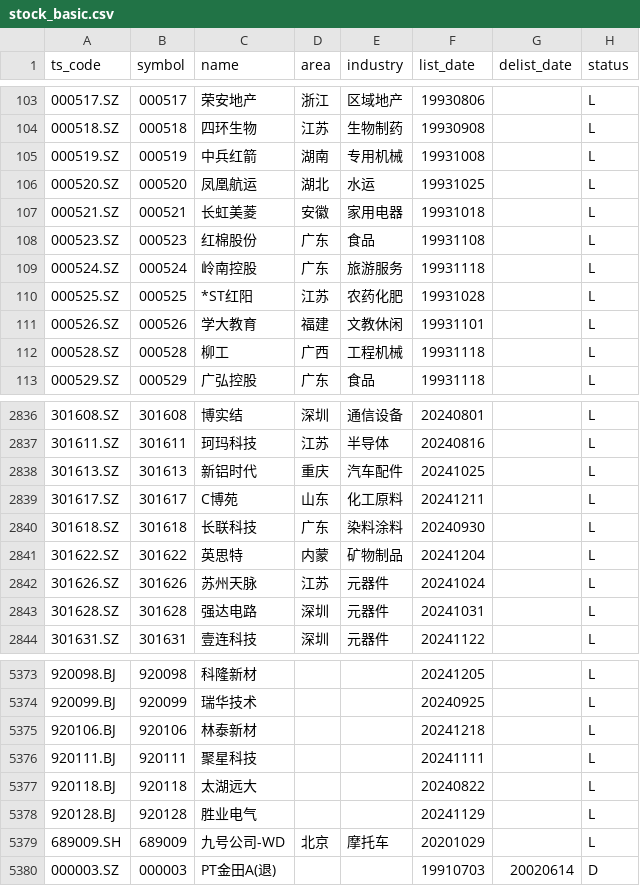
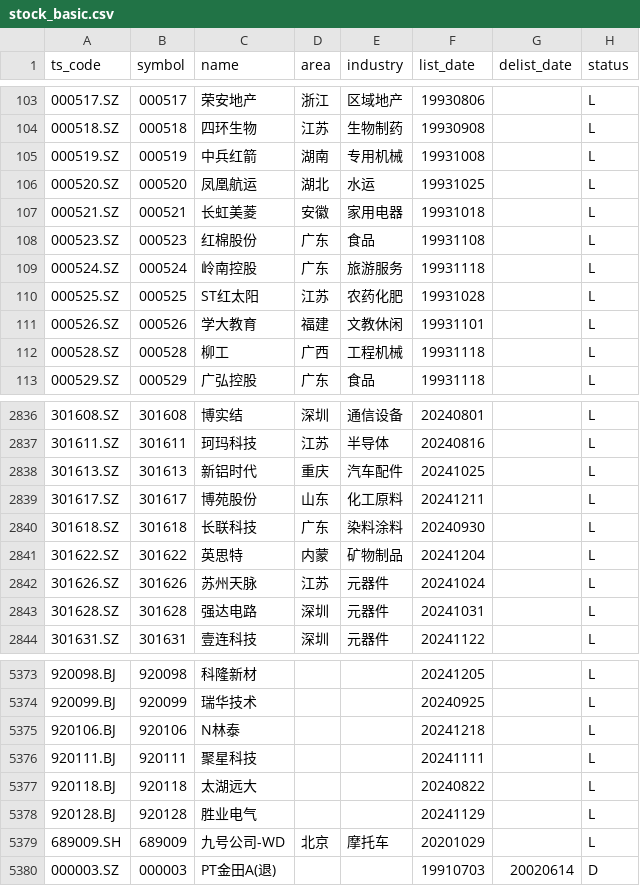
Before and after one commit to AFAN-LIFE/macropage, a CSV file: data/stock_basic.csv, drawn as a sheet; only a part is shown, gaps mark what is left out.

```diff
--- a/data/stock_basic.csv
+++ b/data/stock_basic.csv
@@ -109,3 +109,3 @@ ts_code,symbol,name,area,industry,list_date,delist_date,status
 000524.SZ,000524,岭南控股,广东,旅游服务,19931118,,L
-000525.SZ,000525,*ST红阳,江苏,农药化肥,19931028,,L
+000525.SZ,000525,ST红太阳,江苏,农药化肥,19931028,,L
 000526.SZ,000526,学大教育,福建,文教休闲,19931101,,L
@@ -2838,3 +2838,3 @@ ts_code,symbol,name,area,industry,list_date,delist_date,status
 301613.SZ,301613,新铝时代,重庆,汽车配件,20241025,,L
-301617.SZ,301617,C博苑,山东,化工原料,20241211,,L
+301617.SZ,301617,博苑股份,山东,化工原料,20241211,,L
 301618.SZ,301618,长联科技,广东,染料涂料,20240930,,L
@@ -5374,3 +5374,3 @@ ts_code,symbol,name,area,industry,list_date,delist_date,status
 920099.BJ,920099,瑞华技术,,,20240925,,L
-920106.BJ,920106,林泰新材,,,20241218,,L
+920106.BJ,920106,N林泰,,,20241218,,L
 920111.BJ,920111,聚星科技,,,20241111,,L
```
Also changed, not shown: data/global_index.csv, data/tf_continuous.csv, 2 other files.
